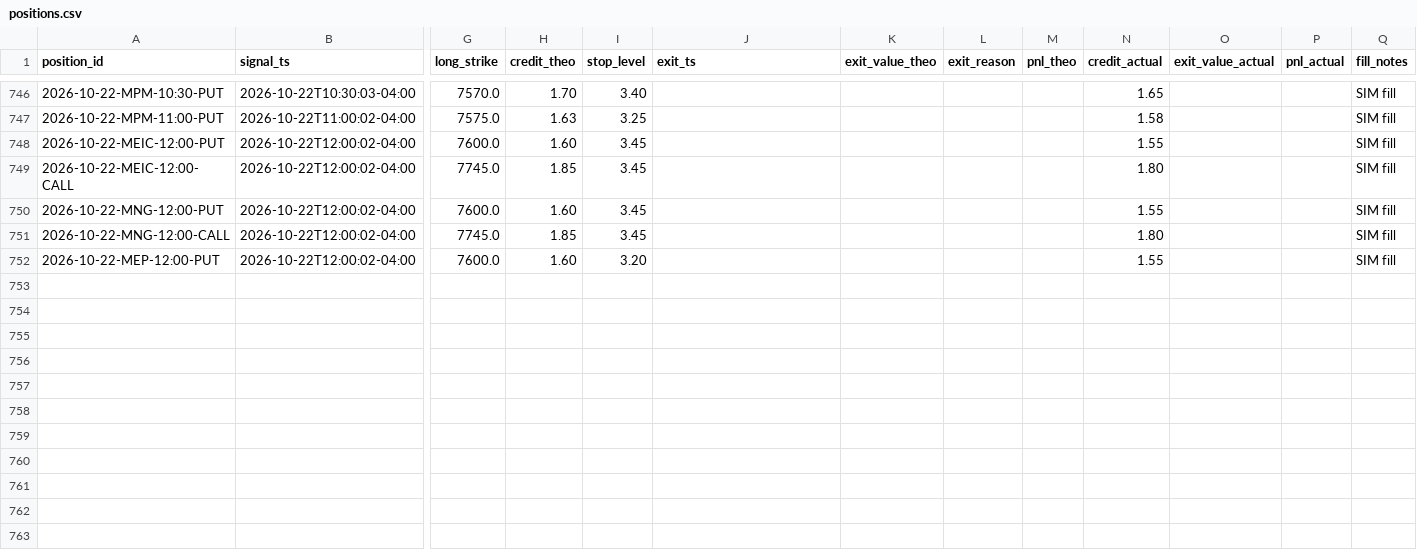
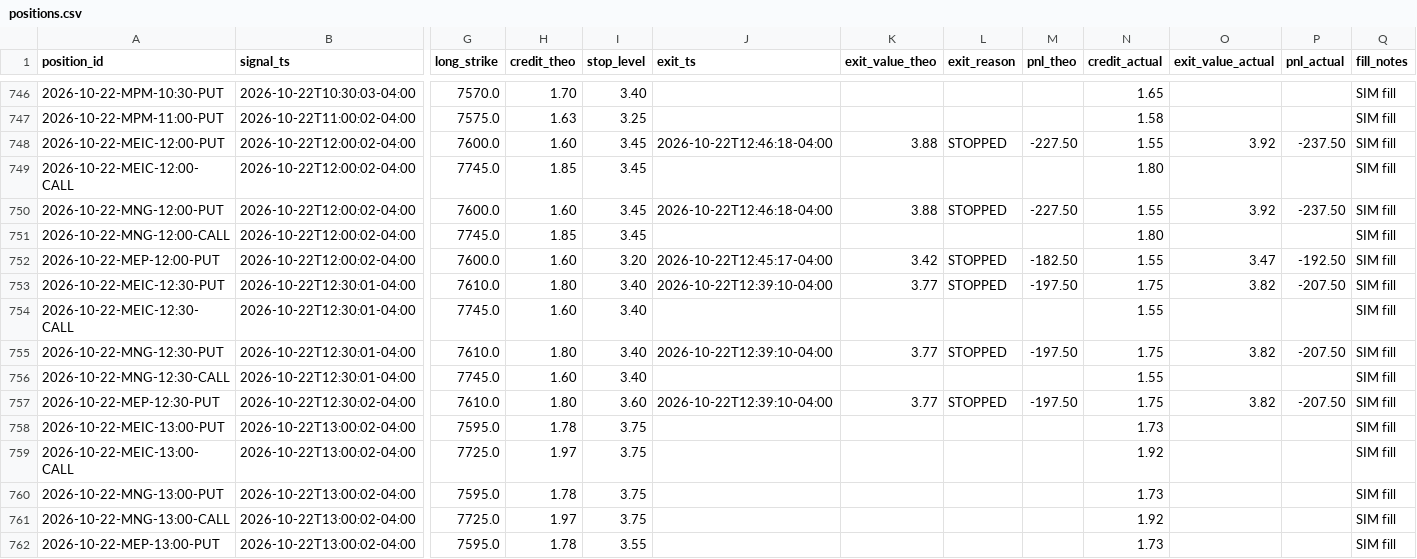
Before and after one commit to alwahedi-netizen/spx-0DTE-v1, a CSV file: data/paper/positions.csv, drawn as a sheet; only a part is shown, gaps mark what is left out; rows hold the shown columns only; the diff names each change by its address in the sheet, - before the commit and + after, or states it on an @@ line.

```diff
--- a/data/paper/positions.csv
+++ b/data/paper/positions.csv
-J748 (exit_ts): (empty)
+J748 (exit_ts): 2026-10-22T12:46:18-04:00
-K748 (exit_value_theo): (empty)
+K748 (exit_value_theo): 3.88
-L748 (exit_reason): (empty)
+L748 (exit_reason): STOPPED
-M748 (pnl_theo): (empty)
+M748 (pnl_theo): -227.50
-O748 (exit_value_actual): (empty)
+O748 (exit_value_actual): 3.92
-P748 (pnl_actual): (empty)
+P748 (pnl_actual): -237.50
-J750 (exit_ts): (empty)
+J750 (exit_ts): 2026-10-22T12:46:18-04:00
-K750 (exit_value_theo): (empty)
+K750 (exit_value_theo): 3.88
-L750 (exit_reason): (empty)
+L750 (exit_reason): STOPPED
-M750 (pnl_theo): (empty)
+M750 (pnl_theo): -227.50
-O750 (exit_value_actual): (empty)
+O750 (exit_value_actual): 3.92
-P750 (pnl_actual): (empty)
+P750 (pnl_actual): -237.50
-J752 (exit_ts): (empty)
+J752 (exit_ts): 2026-10-22T12:45:17-04:00
-K752 (exit_value_theo): (empty)
+K752 (exit_value_theo): 3.42
-L752 (exit_reason): (empty)
+L752 (exit_reason): STOPPED
-M752 (pnl_theo): (empty)
+M752 (pnl_theo): -182.50
-O752 (exit_value_actual): (empty)
+O752 (exit_value_actual): 3.47
-P752 (pnl_actual): (empty)
+P752 (pnl_actual): -192.50
+row 753: 2026-10-22-MEIC-12:30-PUT | 2026-10-22T12:30:01-04:00 | 7610.0 | 1.80 | 3.40 | 2026-10-22T12:39:10-04:00 | 3.77 | STOPPED | -197.50 | 1.75 | 3.82 | -207.50 | SIM fill
+row 754: 2026-10-22-MEIC-12:30-CALL | 2026-10-22T12:30:01-04:00 | 7745.0 | 1.60 | 3.40 |  |  |  |  | 1.55 |  |  | SIM fill
+row 755: 2026-10-22-MNG-12:30-PUT | 2026-10-22T12:30:01-04:00 | 7610.0 | 1.80 | 3.40 | 2026-10-22T12:39:10-04:00 | 3.77 | STOPPED | -197.50 | 1.75 | 3.82 | -207.50 | SIM fill
+row 756: 2026-10-22-MNG-12:30-CALL | 2026-10-22T12:30:01-04:00 | 7745.0 | 1.60 | 3.40 |  |  |  |  | 1.55 |  |  | SIM fill
+row 757: 2026-10-22-MEP-12:30-PUT | 2026-10-22T12:30:02-04:00 | 7610.0 | 1.80 | 3.60 | 2026-10-22T12:39:10-04:00 | 3.77 | STOPPED | -197.50 | 1.75 | 3.82 | -207.50 | SIM fill
+row 758: 2026-10-22-MEIC-13:00-PUT | 2026-10-22T13:00:02-04:00 | 7595.0 | 1.78 | 3.75 |  |  |  |  | 1.73 |  |  | SIM fill
+row 759: 2026-10-22-MEIC-13:00-CALL | 2026-10-22T13:00:02-04:00 | 7725.0 | 1.97 | 3.75 |  |  |  |  | 1.92 |  |  | SIM fill
+row 760: 2026-10-22-MNG-13:00-PUT | 2026-10-22T13:00:02-04:00 | 7595.0 | 1.78 | 3.75 |  |  |  |  | 1.73 |  |  | SIM fill
+row 761: 2026-10-22-MNG-13:00-CALL | 2026-10-22T13:00:02-04:00 | 7725.0 | 1.97 | 3.75 |  |  |  |  | 1.92 |  |  | SIM fill
+row 762: 2026-10-22-MEP-13:00-PUT | 2026-10-22T13:00:02-04:00 | 7595.0 | 1.78 | 3.55 |  |  |  |  | 1.73 |  |  | SIM fill
```
Also changed, not shown: data/paper/live/live_trades.csv, data/paper/signals.csv, 3 other files.
